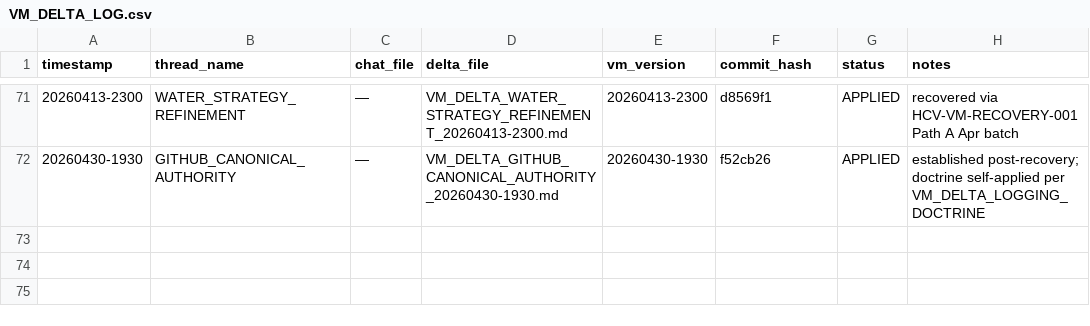
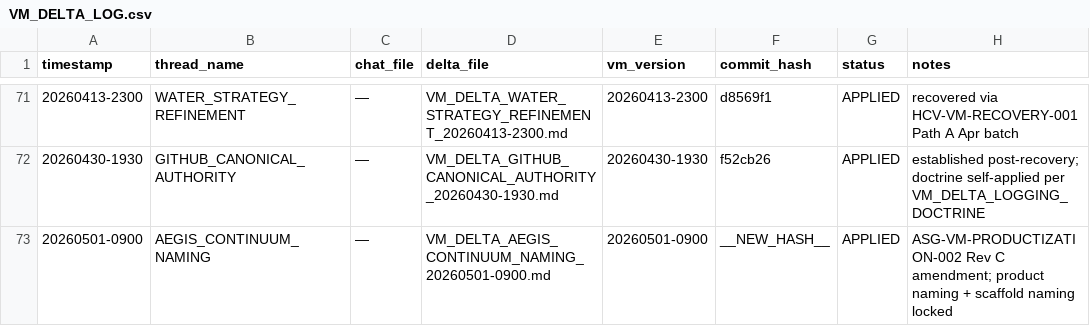
Before and after one commit to gheefizzle-blip/Heber-Campus-VM, a CSV file: VM_DELTA_LOG.csv, drawn as a sheet; only a part is shown, gaps mark what is left out.

Commit message:
Append VM delta: AEGIS_CONTINUUM_NAMING 20260501-0900
ASG-VM-PRODUCTIZATION-002 Rev C amendment.

Establishes 'Aegis Continuum' as the working product name for the
reusable dual-agent VM governance framework, under the Athena
Intelligence / Aegis Software product family. Locks the distinction:
- Aegis Continuum = branded product
- Dual-Agent VM Governance Framework = underlying technical architecture

Planned scaffold/repo naming (planning labels only — no repos created
or renamed):
- aegis-continuum-internal
- aegis-continuum-public
- aegis-continuum-template

Pre-flight: scanned for existing vmframework-* references (HEAD tree,
file content, NAS sibling folders) — all clean. No actual repos exist
to rename; this delta locks names before any future creation.

Applied via standard workflow (delta saved, CORE_VM.md updated to
VM_VERSION 20260501-0900, REBUILD_INDEX/VM_DELTA_LOG appended).
Companion to VM_DELTA_AEGIS_SOFTWARE_LOGO_20260430-0000.

```diff
--- a/VM_DELTA_LOG.csv
+++ b/VM_DELTA_LOG.csv
@@ -72 +72,2 @@ timestamp,thread_name,chat_file,delta_file,vm_version,commit_hash,status,notes
 20260430-1930,GITHUB_CANONICAL_AUTHORITY,—,VM_DELTA_GITHUB_CANONICAL_AUTHORITY_20260430-1930.md,20260430-1930,f52cb26,APPLIED,established post-recovery; doctrine self-applied per VM_DELTA_LOGGING_DOCTRINE
+20260501-0900,AEGIS_CONTINUUM_NAMING,—,VM_DELTA_AEGIS_CONTINUUM_NAMING_20260501-0900.md,20260501-0900,__NEW_HASH__,APPLIED,ASG-VM-PRODUCTIZATION-002 Rev C amendment; product naming + scaffold naming locked
```
Also changed, not shown: 4 other files.
